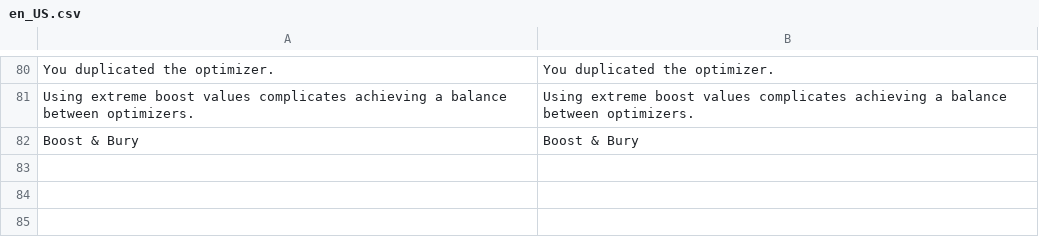
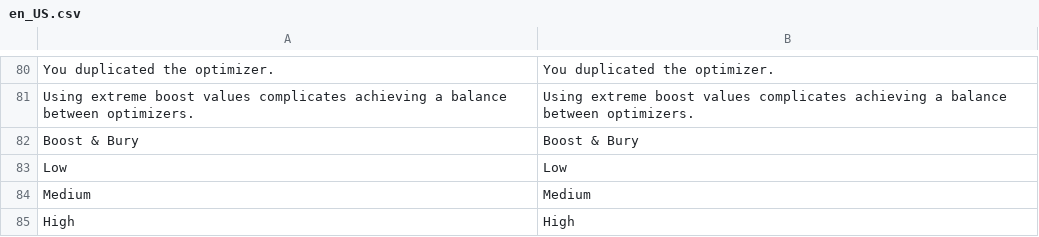
Before and after one commit to Smile-SA/elasticsuite, a CSV file: src/module-elasticsuite-catalog-optimizer/i18n/en_US.csv, drawn as a sheet; only a part is shown, gaps mark what is left out; the diff names each change by its address in the sheet, - before the commit and + after, or states it on an @@ line.

Commit message:
ESP-282 [Optimizer] Refractor proportionals boost operators

```diff
--- a/src/module-elasticsuite-catalog-optimizer/i18n/en_US.csv
+++ b/src/module-elasticsuite-catalog-optimizer/i18n/en_US.csv
+row 83: Low | Low
+row 84: Medium | Medium
+row 85: High | High
```
Also changed, not shown: src/module-elasticsuite-catalog-optimizer/i18n/fr_FR.csv, 12 other files.
